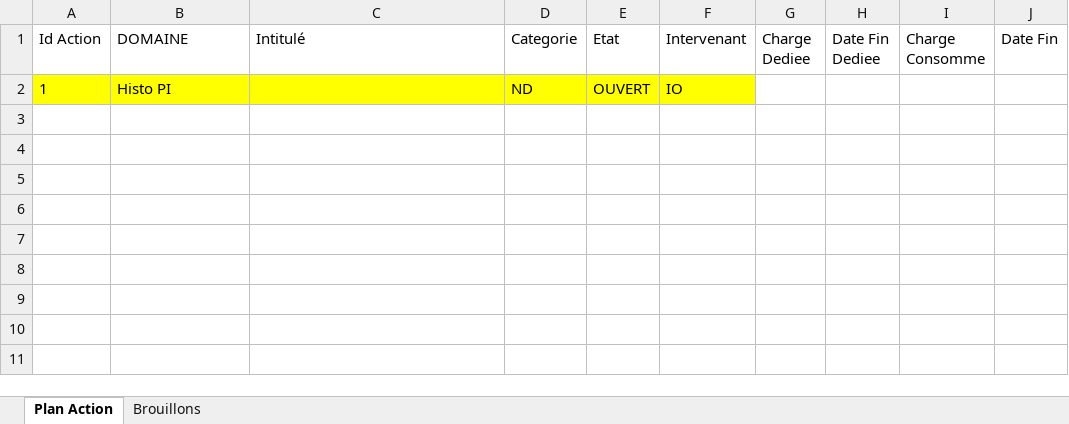
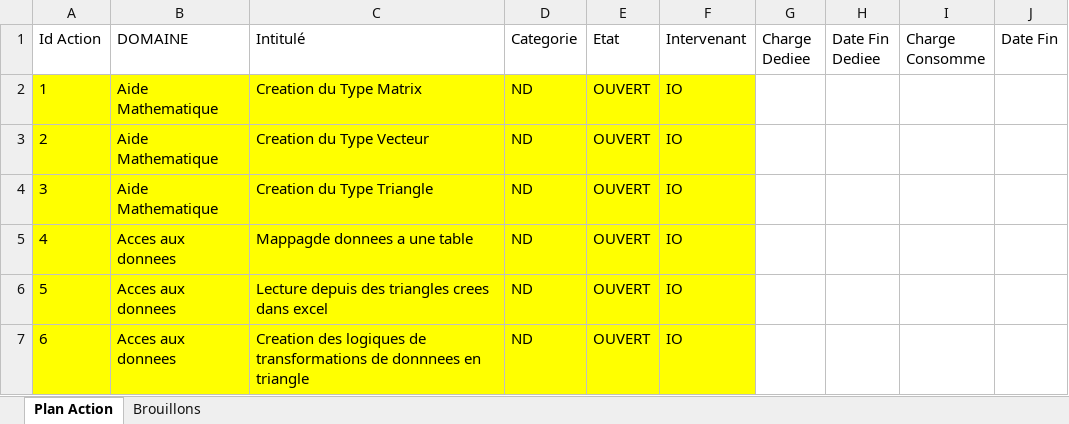
Before and after one commit to obismey/actuarialtool, an Excel workbook: obismey.actuarialtools/Docs/Plan_Action.xlsm, sheet Plan Action, drawn as a sheet; values as stored, in another font and other column widths than the file's, no borders; table styles not drawn; the diff names each change by its address in the sheet, - before the commit and + after, or states it on an @@ line.

```diff
--- a/obismey.actuarialtools/Docs/Plan_Action.xlsm (sheet Plan Action)
+++ b/obismey.actuarialtools/Docs/Plan_Action.xlsm (sheet Plan Action)
-B2 (DOMAINE): Histo PI
+B2 (DOMAINE): Aide Mathematique
-C2 (Intitulé): (empty)
+C2 (Intitulé): Creation du Type Matrix
+row 3: 2 | Aide Mathematique | Creation du Type Vecteur | ND | OUVERT | IO
+row 4: 3 | Aide Mathematique | Creation du Type Triangle | ND | OUVERT | IO
+row 5: 4 | Acces aux donnees | Mappagde donnees a une table | ND | OUVERT | IO
+row 6: 5 | Acces aux donnees | Lecture depuis des triangles crees dans excel | ND | OUVERT | IO
+row 7: 6 | Acces aux donnees | Creation des logiques de transformations de donnnees en triangle | ND | OUVERT | IO
```
Also changed, not shown: 47 other files.
